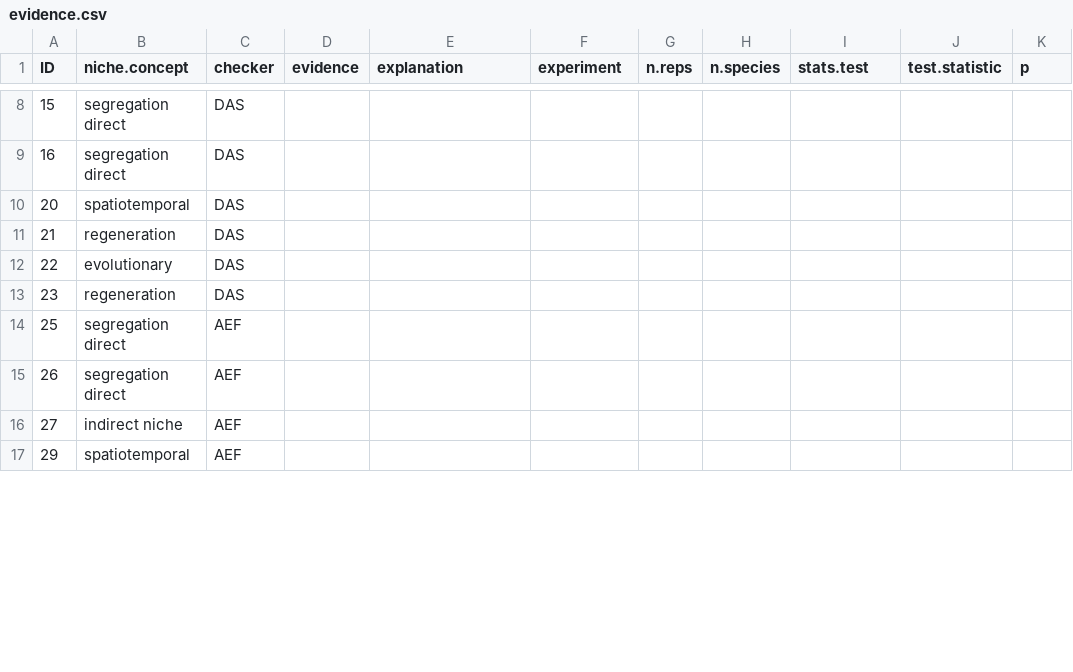
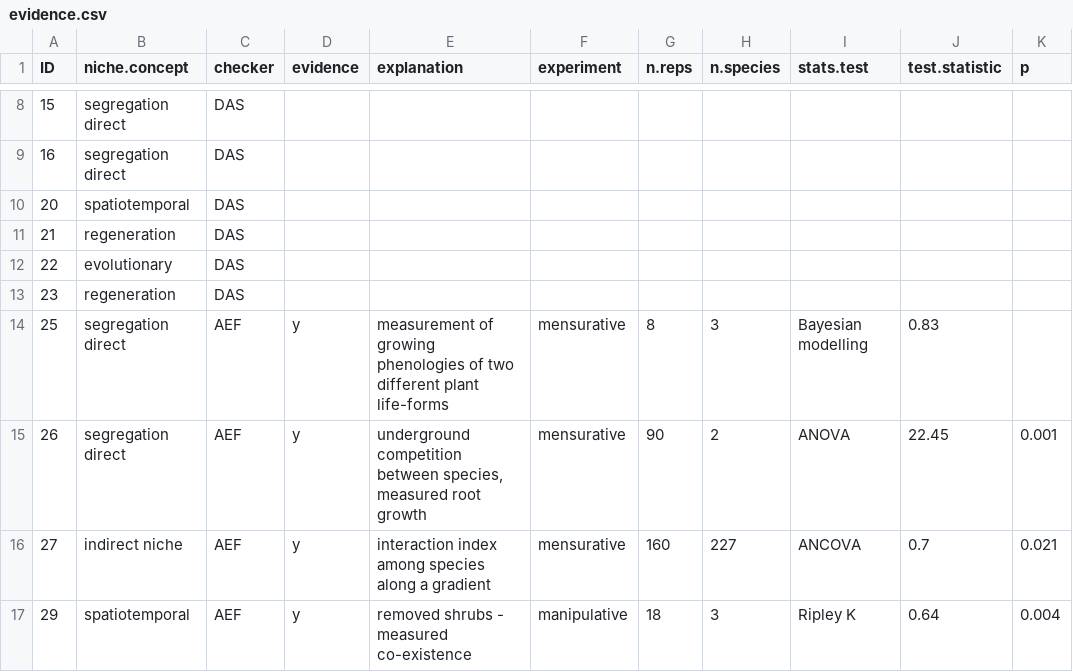
Before and after one commit to diegosotomayor/desert.niche.facilitation, a CSV file: data/evidence.csv, drawn as a sheet; only a part is shown, gaps mark what is left out; the diff covers the shown part only; the diff names each change by its address in the sheet, - before the commit and + after, or states it on an @@ line.

```diff
--- a/data/evidence.csv
+++ b/data/evidence.csv
-D14:D17 (evidence): (empty)
+D14:D17 (evidence): y
-E14 (explanation): (empty)
+E14 (explanation): measurement of growing phenologies of two different plant life-forms
-F14:F16 (experiment): (empty)
+F14:F16 (experiment): mensurative
-G14 (n.reps): (empty)
+G14 (n.reps): 8
-H14 (n.species): (empty)
+H14 (n.species): 3
-I14 (stats.test): (empty)
+I14 (stats.test): Bayesian modelling
-J14 (test.statistic): (empty)
+J14 (test.statistic): 0.83
-E15 (explanation): (empty)
+E15 (explanation): underground competition between species, measured root growth
-G15 (n.reps): (empty)
+G15 (n.reps): 90
-H15 (n.species): (empty)
+H15 (n.species): 2
-I15 (stats.test): (empty)
+I15 (stats.test): ANOVA
-J15 (test.statistic): (empty)
+J15 (test.statistic): 22.45
-K15 (p): (empty)
+K15 (p): 0.001
-E16 (explanation): (empty)
+E16 (explanation): interaction index among species along a gradient
-G16 (n.reps): (empty)
+G16 (n.reps): 160
-H16 (n.species): (empty)
+H16 (n.species): 227
-I16 (stats.test): (empty)
+I16 (stats.test): ANCOVA
-J16 (test.statistic): (empty)
+J16 (test.statistic): 0.7
-K16 (p): (empty)
+K16 (p): 0.021
-E17 (explanation): (empty)
+E17 (explanation): removed shrubs - measured co-existence
-F17 (experiment): (empty)
+F17 (experiment): manipulative
-G17 (n.reps): (empty)
+G17 (n.reps): 18
-H17 (n.species): (empty)
+H17 (n.species): 3
-I17 (stats.test): (empty)
+I17 (stats.test): Ripley K
-J17 (test.statistic): (empty)
+J17 (test.statistic): 0.64
-K17 (p): (empty)
+K17 (p): 0.004
```
Also changed, not shown: 57 edited cells elsewhere in this file.
